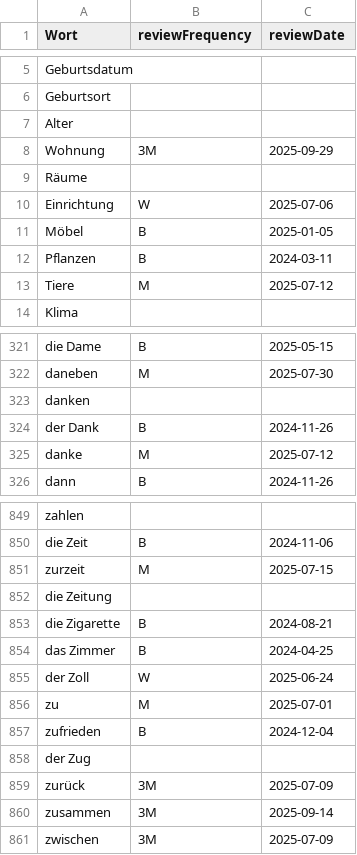
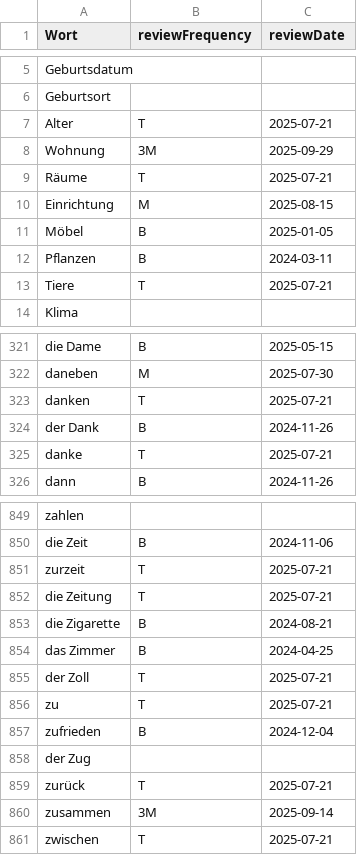
Before and after one commit to raazgupta/GermanFriendOnline, a CSV file: A1Wortlist.csv, drawn as a sheet; only a part is shown, gaps mark what is left out; the diff covers the shown part only.

```diff
--- a/A1Wortlist.csv
+++ b/A1Wortlist.csv
@@ -6,9 +6,9 @@ Geburtsdatum,,
 Geburtsort,,
-Alter,,
+Alter,T,2025-07-21
 Wohnung,3M,2025-09-29
-Räume,,
-Einrichtung,W,2025-07-06
+Räume,T,2025-07-21
+Einrichtung,M,2025-08-15
 Möbel,B,2025-01-05
 Pflanzen,B,2024-03-11
-Tiere,M,2025-07-12
+Tiere,T,2025-07-21
 Klima,,
@@ -322,5 +322,5 @@ die Dame,B,2025-05-15
 daneben,M,2025-07-30
-danken,,
+danken,T,2025-07-21
 der Dank,B,2024-11-26
-danke,M,2025-07-12
+danke,T,2025-07-21
 dann,B,2024-11-26
@@ -850,12 +850,12 @@ zahlen,,
 die Zeit,B,2024-11-06
-zurzeit,M,2025-07-15
-die Zeitung,,
+zurzeit,T,2025-07-21
+die Zeitung,T,2025-07-21
 die Zigarette,B,2024-08-21
 das Zimmer,B,2024-04-25
-der Zoll,W,2025-06-24
-zu,M,2025-07-01
+der Zoll,T,2025-07-21
+zu,T,2025-07-21
 zufrieden,B,2024-12-04
 der Zug,,
-zurück,3M,2025-07-09
+zurück,T,2025-07-21
 zusammen,3M,2025-09-14
-zwischen,3M,2025-07-09
+zwischen,T,2025-07-21
```
Also changed, not shown: 175 edited cells elsewhere in this file, 10 other files.
